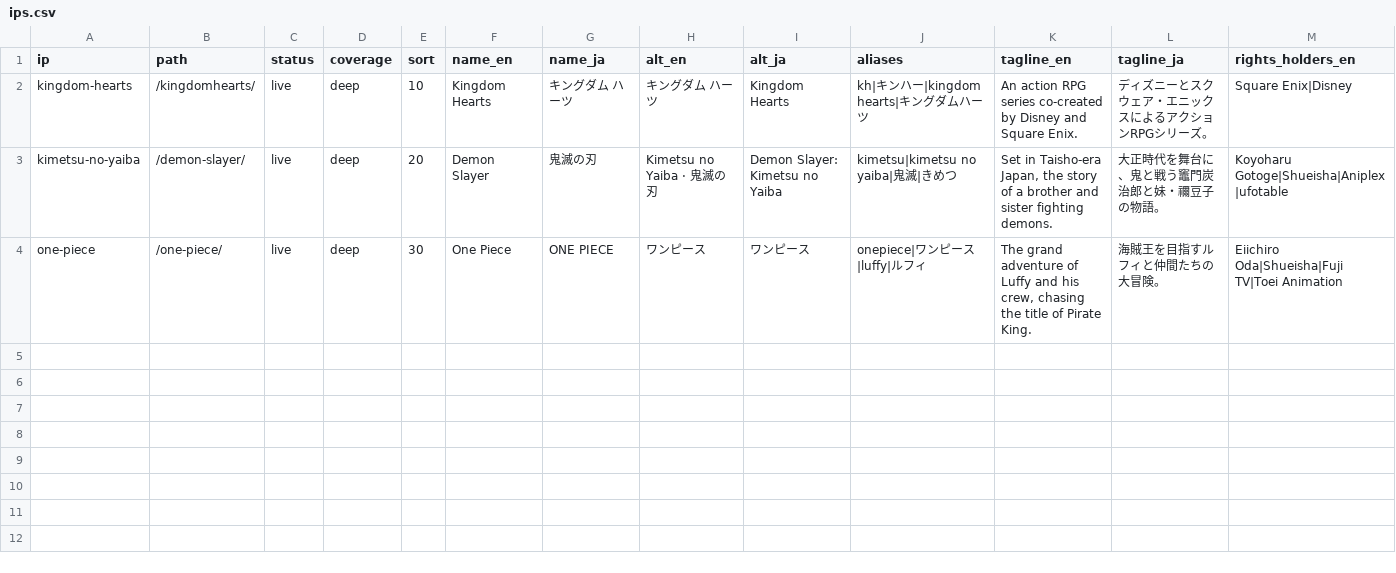
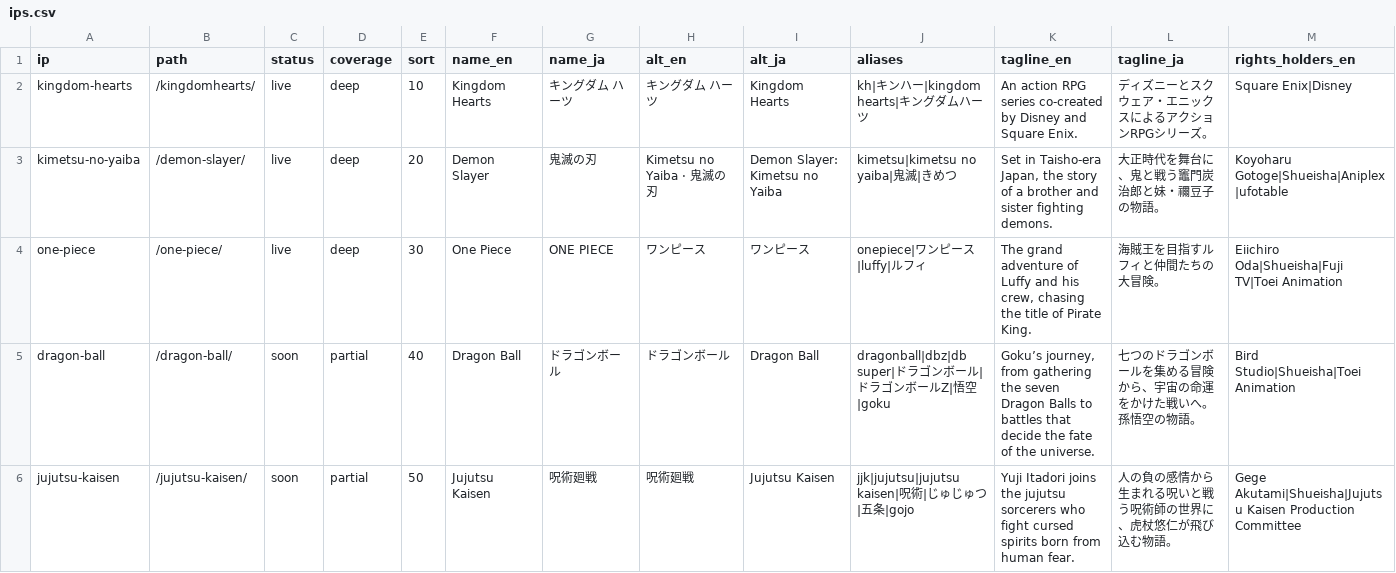
Before and after one commit to marleyhereicome-cpu/kh-merch-graph, a CSV file: data/ips.csv, drawn as a sheet; only a part is shown; rows hold the shown columns only; the diff names each change by its address in the sheet, - before the commit and + after, or states it on an @@ line.

```diff
--- a/data/ips.csv
+++ b/data/ips.csv
+row 5: dragon-ball | /dragon-ball/ | soon | partial | 40 | Dragon Ball | ドラゴンボール | ドラゴンボール | Dragon Ball | dragonball|dbz|db super|ドラゴンボール|ドラゴンボールZ|悟空|goku | Goku’s journey, from gathering the seven Dragon Balls to battles that decide the fate of the universe. | 七つのドラゴンボールを集める冒険から、宇宙の命運をかけた戦いへ。孫悟空の物語。 | Bird Studio|Shueisha|Toei Animation
+row 6: jujutsu-kaisen | /jujutsu-kaisen/ | soon | partial | 50 | Jujutsu Kaisen | 呪術廻戦 | 呪術廻戦 | Jujutsu Kaisen | jjk|jujutsu|jujutsu kaisen|呪術|じゅじゅつ|五条|gojo | Yuji Itadori joins the jujutsu sorcerers who fight cursed spirits born from human fear. | 人の負の感情から生まれる呪いと戦う呪術師の世界に、虎杖悠仁が飛び込む物語。 | Gege Akutami|Shueisha|Jujutsu Kaisen Production Committee
```
Also changed, not shown: 7 other files.
